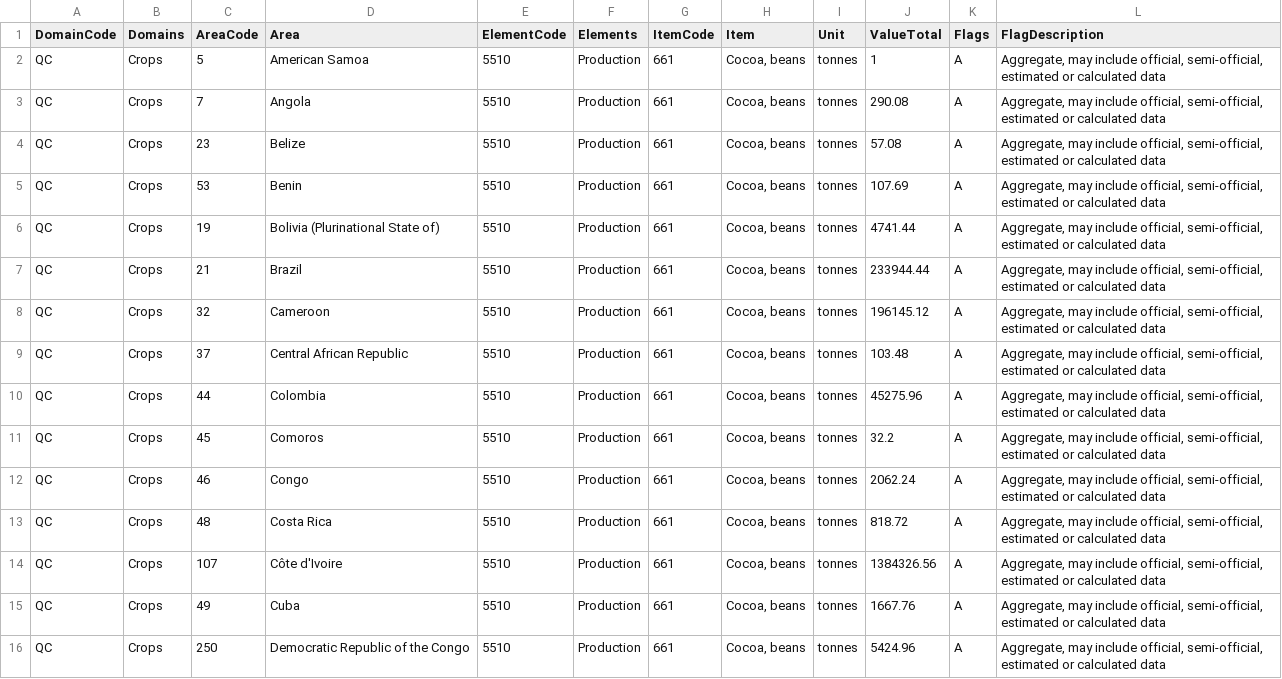
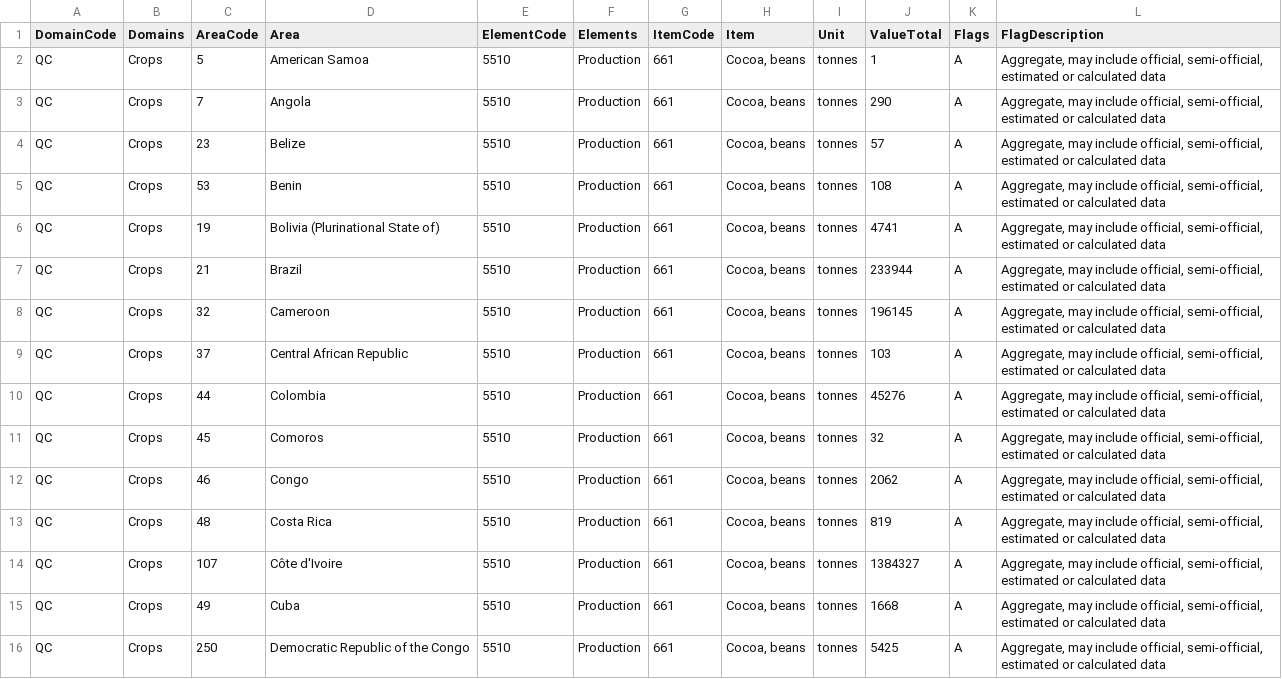
Before and after one commit to tapatio-123/ETL_Project, a CSV file: Resources/production_of_cocoa_beans_world.csv, drawn as a sheet; only a part is shown; the diff covers the shown part only.

```diff
--- a/Resources/production_of_cocoa_beans_world.csv
+++ b/Resources/production_of_cocoa_beans_world.csv
@@ -2,15 +2,15 @@ DomainCode,Domains,AreaCode,Area,ElementCode,Elements,ItemCode,Item,Unit,ValueTo
 QC,Crops,5,American Samoa,5510,Production,661,"Cocoa, beans",tonnes,1,A,"Aggregate, may include official, semi-official, estimated or calculated data"
-QC,Crops,7,Angola,5510,Production,661,"Cocoa, beans",tonnes,290.08,A,"Aggregate, may include official, semi-official, estimated or calculated data"
-QC,Crops,23,Belize,5510,Production,661,"Cocoa, beans",tonnes,57.08,A,"Aggregate, may include official, semi-official, estimated or calculated data"
-QC,Crops,53,Benin,5510,Production,661,"Cocoa, beans",tonnes,107.69,A,"Aggregate, may include official, semi-official, estimated or calculated data"
-QC,Crops,19,Bolivia (Plurinational State of),5510,Production,661,"Cocoa, beans",tonnes,4741.44,A,"Aggregate, may include official, semi-official, estimated or calculated data"
-QC,Crops,21,Brazil,5510,Production,661,"Cocoa, beans",tonnes,233944.44,A,"Aggregate, may include official, semi-official, estimated or calculated data"
-QC,Crops,32,Cameroon,5510,Production,661,"Cocoa, beans",tonnes,196145.12,A,"Aggregate, may include official, semi-official, estimated or calculated data"
-QC,Crops,37,Central African Republic,5510,Production,661,"Cocoa, beans",tonnes,103.48,A,"Aggregate, may include official, semi-official, estimated or calculated data"
-QC,Crops,44,Colombia,5510,Production,661,"Cocoa, beans",tonnes,45275.96,A,"Aggregate, may include official, semi-official, estimated or calculated data"
-QC,Crops,45,Comoros,5510,Production,661,"Cocoa, beans",tonnes,32.2,A,"Aggregate, may include official, semi-official, estimated or calculated data"
-QC,Crops,46,Congo,5510,Production,661,"Cocoa, beans",tonnes,2062.24,A,"Aggregate, may include official, semi-official, estimated or calculated data"
-QC,Crops,48,Costa Rica,5510,Production,661,"Cocoa, beans",tonnes,818.72,A,"Aggregate, may include official, semi-official, estimated or calculated data"
-QC,Crops,107,Côte d'Ivoire,5510,Production,661,"Cocoa, beans",tonnes,1384326.56,A,"Aggregate, may include official, semi-official, estimated or calculated data"
-QC,Crops,49,Cuba,5510,Production,661,"Cocoa, beans",tonnes,1667.76,A,"Aggregate, may include official, semi-official, estimated or calculated data"
-QC,Crops,250,Democratic Republic of the Congo,5510,Production,661,"Cocoa, beans",tonnes,5424.96,A,"Aggregate, may include official, semi-official, estimated or calculated data"
+QC,Crops,7,Angola,5510,Production,661,"Cocoa, beans",tonnes,290,A,"Aggregate, may include official, semi-official, estimated or calculated data"
+QC,Crops,23,Belize,5510,Production,661,"Cocoa, beans",tonnes,57,A,"Aggregate, may include official, semi-official, estimated or calculated data"
+QC,Crops,53,Benin,5510,Production,661,"Cocoa, beans",tonnes,108,A,"Aggregate, may include official, semi-official, estimated or calculated data"
+QC,Crops,19,Bolivia (Plurinational State of),5510,Production,661,"Cocoa, beans",tonnes,4741,A,"Aggregate, may include official, semi-official, estimated or calculated data"
+QC,Crops,21,Brazil,5510,Production,661,"Cocoa, beans",tonnes,233944,A,"Aggregate, may include official, semi-official, estimated or calculated data"
+QC,Crops,32,Cameroon,5510,Production,661,"Cocoa, beans",tonnes,196145,A,"Aggregate, may include official, semi-official, estimated or calculated data"
+QC,Crops,37,Central African Republic,5510,Production,661,"Cocoa, beans",tonnes,103,A,"Aggregate, may include official, semi-official, estimated or calculated data"
+QC,Crops,44,Colombia,5510,Production,661,"Cocoa, beans",tonnes,45276,A,"Aggregate, may include official, semi-official, estimated or calculated data"
+QC,Crops,45,Comoros,5510,Production,661,"Cocoa, beans",tonnes,32,A,"Aggregate, may include official, semi-official, estimated or calculated data"
+QC,Crops,46,Congo,5510,Production,661,"Cocoa, beans",tonnes,2062,A,"Aggregate, may include official, semi-official, estimated or calculated data"
+QC,Crops,48,Costa Rica,5510,Production,661,"Cocoa, beans",tonnes,819,A,"Aggregate, may include official, semi-official, estimated or calculated data"
+QC,Crops,107,Côte d'Ivoire,5510,Production,661,"Cocoa, beans",tonnes,1384327,A,"Aggregate, may include official, semi-official, estimated or calculated data"
+QC,Crops,49,Cuba,5510,Production,661,"Cocoa, beans",tonnes,1668,A,"Aggregate, may include official, semi-official, estimated or calculated data"
+QC,Crops,250,Democratic Republic of the Congo,5510,Production,661,"Cocoa, beans",tonnes,5425,A,"Aggregate, may include official, semi-official, estimated or calculated data"
```
Also changed, not shown: 43 edited cells elsewhere in this file, 2 other files.
